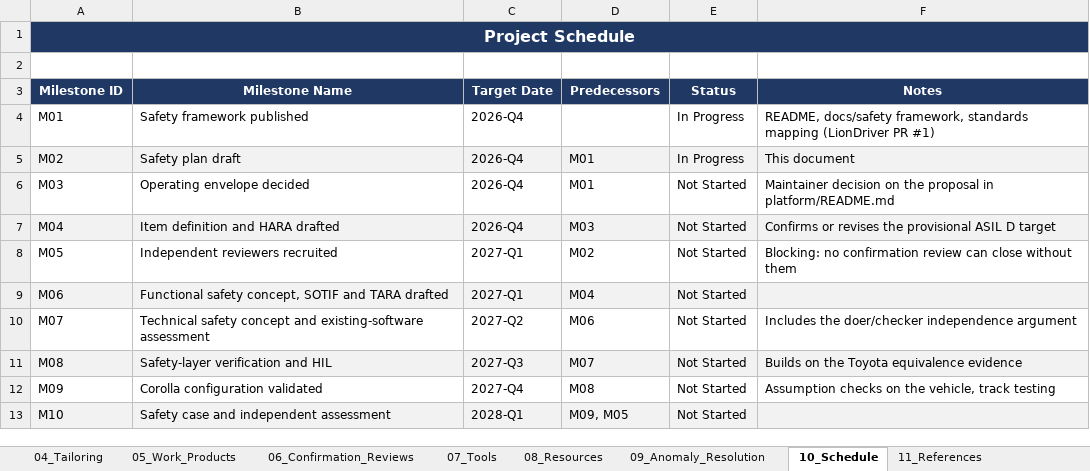
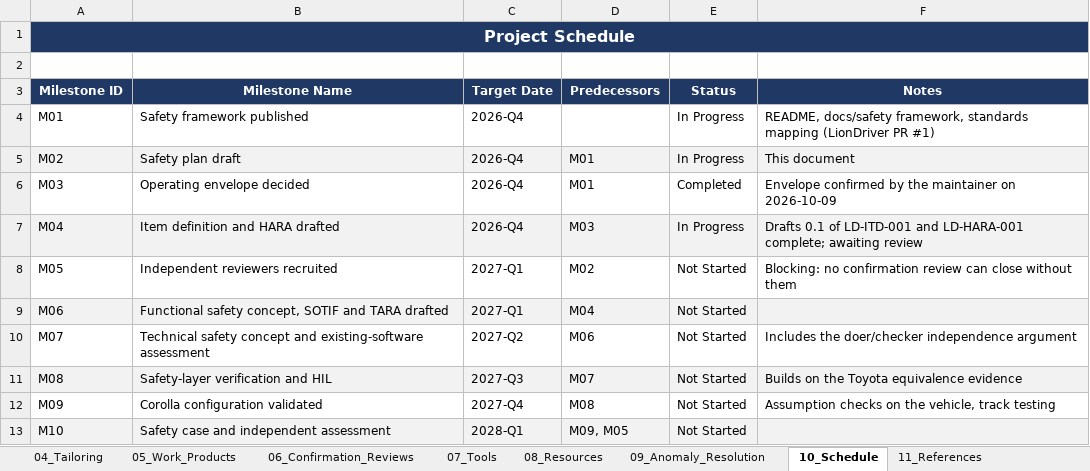
Before and after one commit to jherrodthomas/LionDriver, an Excel workbook: docs/safety/platform/safety-plan/LD-SPL-001_safety-plan.xlsx, sheet 10_Schedule, drawn as a sheet; values as stored, in another font and other column widths than the file's, no borders; the diff names each change by its address in the sheet, - before the commit and + after, or states it on an @@ line.

```diff
--- a/docs/safety/platform/safety-plan/LD-SPL-001_safety-plan.xlsx (sheet 10_Schedule)
+++ b/docs/safety/platform/safety-plan/LD-SPL-001_safety-plan.xlsx (sheet 10_Schedule)
-E6 (Status): Not Started
+E6 (Status): Completed
-F6 (Notes): Maintainer decision on the proposal in platform/README.md
+F6 (Notes): Envelope confirmed by the maintainer on 2026-10-09
-E7 (Status): Not Started
+E7 (Status): In Progress
-F7 (Notes): Confirms or revises the provisional ASIL D target
+F7 (Notes): Drafts 0.1 of LD-ITD-001 and LD-HARA-001 complete; awaiting review
```
Also changed, not shown: sheet 05_Work_Products, sheet 09_Anomaly_Resolution, 12 other files.
